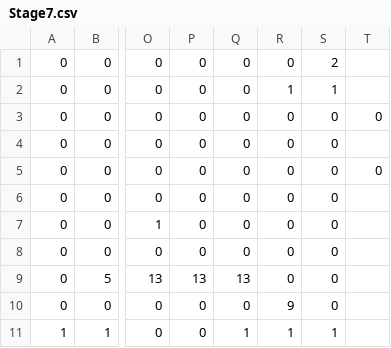
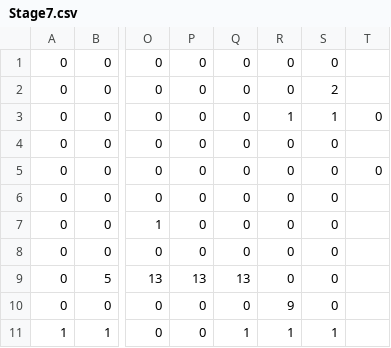
Before and after one commit to Ryouichiwatanabe/TeamProject, a CSV file: Resource/CSV/Stage/Stage7.csv, drawn as a sheet; only a part is shown, gaps mark what is left out; the diff names each change by its address in the sheet, - before the commit and + after, or states it on an @@ line.

Commit message:
修正

```diff
--- a/Resource/CSV/Stage/Stage7.csv
+++ b/Resource/CSV/Stage/Stage7.csv
-S1: 2
+S1: 0
-R2: 1
+R2: 0
-S2: 1
+S2: 2
-R3: 0
+R3: 1
-S3: 0
+S3: 1
```
